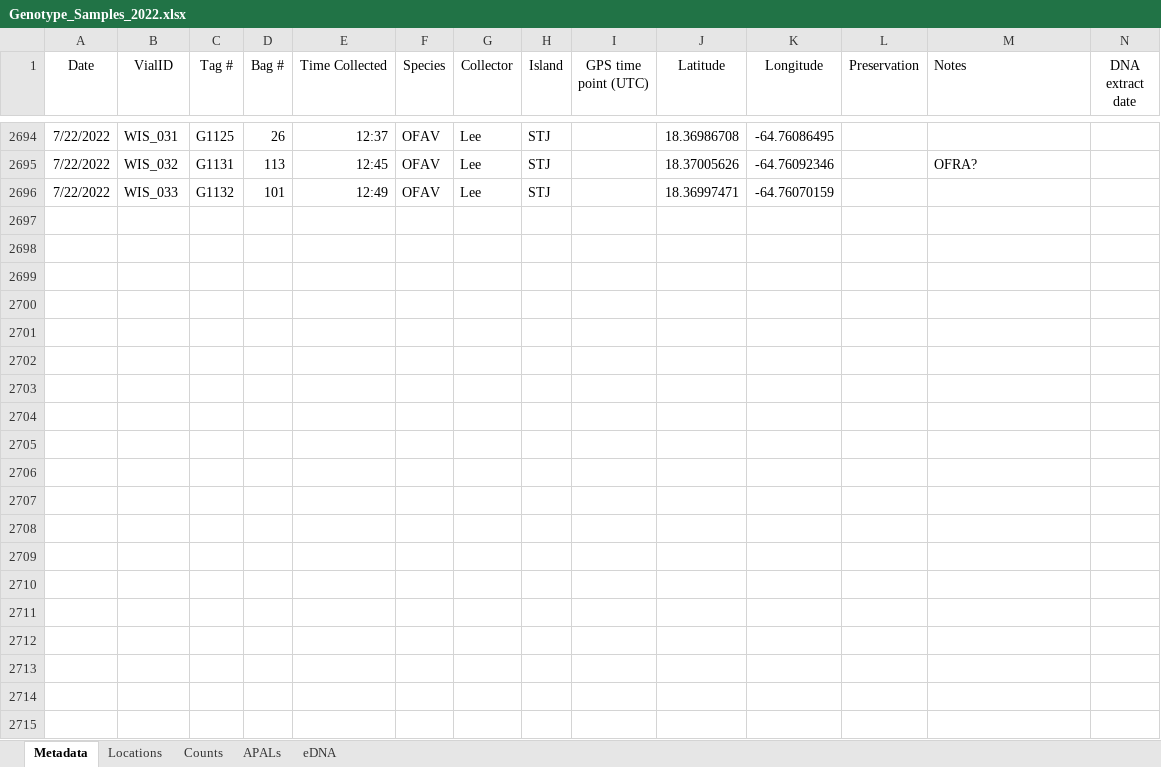
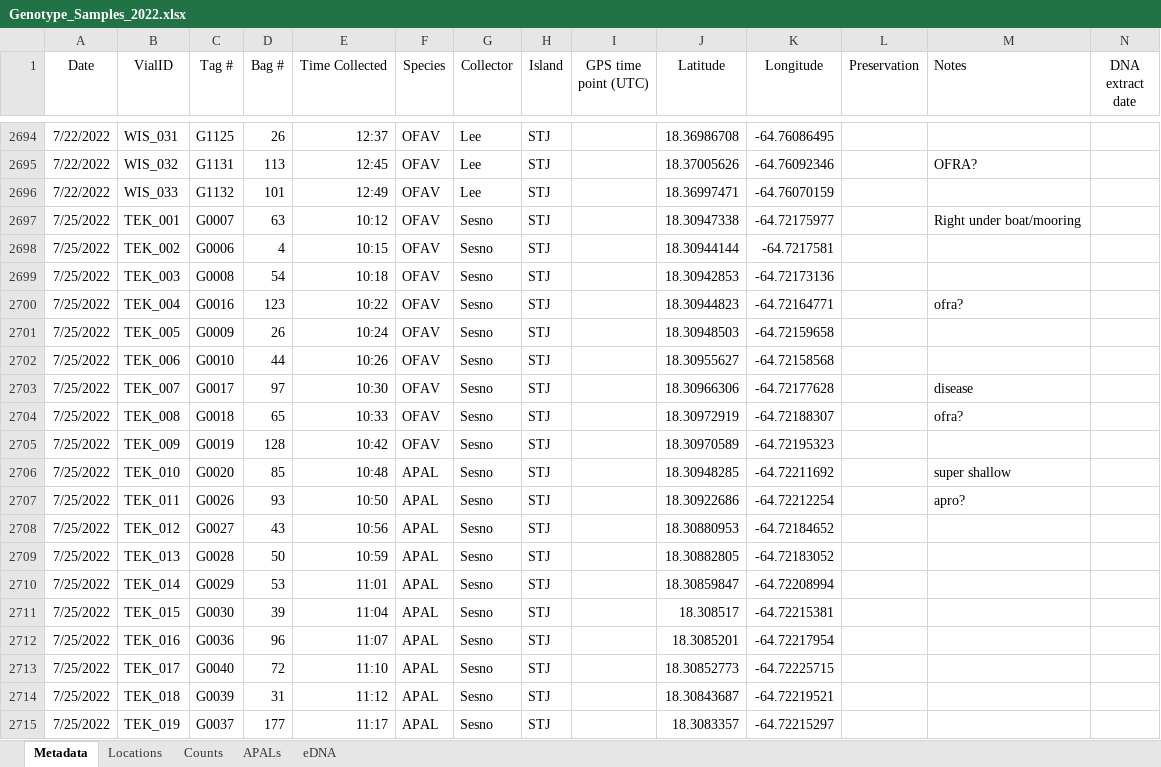
Before and after one commit to sesno/Coral-Sampling, an Excel workbook: Data/Genotype_Samples_2022.xlsx, sheet Metadata, drawn as a sheet; only a part is shown, gaps mark what is left out; values as stored, in another font and other column widths than the file's, no borders; charts and pictures not drawn; rows hold the shown columns only; the diff covers the shown part only; the diff names each change by its address in the sheet, - before the commit and + after, or states it on an @@ line.

```diff
--- a/Data/Genotype_Samples_2022.xlsx (sheet Metadata)
+++ b/Data/Genotype_Samples_2022.xlsx (sheet Metadata)
+row 2697: 7/25/2022 | TEK_001 | G0007 | 63 | 10:12 | OFAV | Sesno | STJ |  | 18.30947338 | -64.72175977 |  | Right under boat/mooring
+row 2698: 7/25/2022 | TEK_002 | G0006 | 4 | 10:15 | OFAV | Sesno | STJ |  | 18.30944144 | -64.7217581
+row 2699: 7/25/2022 | TEK_003 | G0008 | 54 | 10:18 | OFAV | Sesno | STJ |  | 18.30942853 | -64.72173136
+row 2700: 7/25/2022 | TEK_004 | G0016 | 123 | 10:22 | OFAV | Sesno | STJ |  | 18.30944823 | -64.72164771 |  | ofra?
+row 2701: 7/25/2022 | TEK_005 | G0009 | 26 | 10:24 | OFAV | Sesno | STJ |  | 18.30948503 | -64.72159658
+row 2702: 7/25/2022 | TEK_006 | G0010 | 44 | 10:26 | OFAV | Sesno | STJ |  | 18.30955627 | -64.72158568
+row 2703: 7/25/2022 | TEK_007 | G0017 | 97 | 10:30 | OFAV | Sesno | STJ |  | 18.30966306 | -64.72177628 |  | disease
+row 2704: 7/25/2022 | TEK_008 | G0018 | 65 | 10:33 | OFAV | Sesno | STJ |  | 18.30972919 | -64.72188307 |  | ofra?
+row 2705: 7/25/2022 | TEK_009 | G0019 | 128 | 10:42 | OFAV | Sesno | STJ |  | 18.30970589 | -64.72195323
+row 2706: 7/25/2022 | TEK_010 | G0020 | 85 | 10:48 | APAL | Sesno | STJ |  | 18.30948285 | -64.72211692 |  | super shallow
+row 2707: 7/25/2022 | TEK_011 | G0026 | 93 | 10:50 | APAL | Sesno | STJ |  | 18.30922686 | -64.72212254 |  | apro?
+row 2708: 7/25/2022 | TEK_012 | G0027 | 43 | 10:56 | APAL | Sesno | STJ |  | 18.30880953 | -64.72184652
+row 2709: 7/25/2022 | TEK_013 | G0028 | 50 | 10:59 | APAL | Sesno | STJ |  | 18.30882805 | -64.72183052
+row 2710: 7/25/2022 | TEK_014 | G0029 | 53 | 11:01 | APAL | Sesno | STJ |  | 18.30859847 | -64.72208994
+row 2711: 7/25/2022 | TEK_015 | G0030 | 39 | 11:04 | APAL | Sesno | STJ |  | 18.308517 | -64.72215381
+row 2712: 7/25/2022 | TEK_016 | G0036 | 96 | 11:07 | APAL | Sesno | STJ |  | 18.3085201 | -64.72217954
+row 2713: 7/25/2022 | TEK_017 | G0040 | 72 | 11:10 | APAL | Sesno | STJ |  | 18.30852773 | -64.72225715
+row 2714: 7/25/2022 | TEK_018 | G0039 | 31 | 11:12 | APAL | Sesno | STJ |  | 18.30843687 | -64.72219521
+row 2715: 7/25/2022 | TEK_019 | G0037 | 177 | 11:17 | APAL | Sesno | STJ |  | 18.3083357 | -64.72215297
```
Also changed, not shown: 19 added rows and 12 edited cells elsewhere in this sheet, sheet eDNA, 11 other files.
